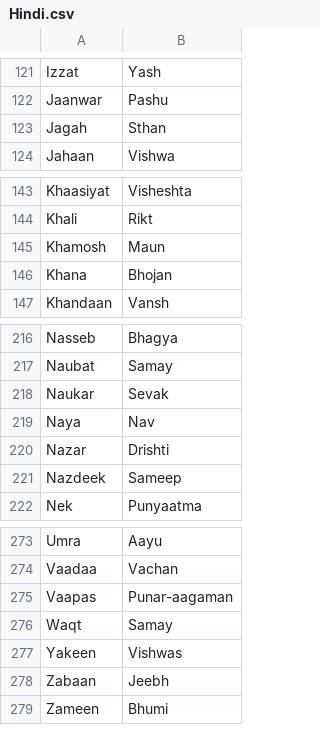
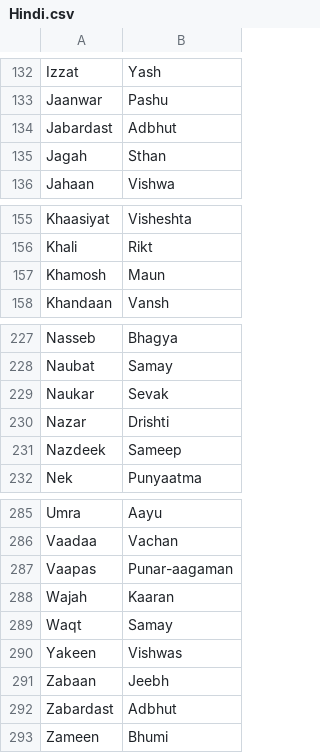
Before and after one commit to sickastley/sicks-personal-files, a CSV file: Hindi.csv, drawn as a sheet; only a part is shown, gaps mark what is left out; the diff covers the shown part only.

```diff
--- a/Hindi.csv
+++ b/Hindi.csv
@@ -122,2 +133,3 @@ Izzat,Yash
 Jaanwar,Pashu
+Jabardast,Adbhut
 Jagah,Sthan
@@ -145,3 +157,2 @@ Khali,Rikt
 Khamosh,Maun
-Khana,Bhojan
 Khandaan,Vansh
@@ -218,3 +229,2 @@ Naubat,Samay
 Naukar,Sevak
-Naya,Nav
 Nazar,Drishti
@@ -275,2 +287,3 @@ Vaadaa,Vachan
 Vaapas,Punar-aagaman
+Wajah,Kaaran
 Waqt,Samay
@@ -278,2 +291,3 @@ Yakeen,Vishwas
 Zabaan,Jeebh
+Zabardast,Adbhut
 Zameen,Bhumi
```
Also changed, not shown: 21 added rows and 8 removed rows elsewhere in this file.
